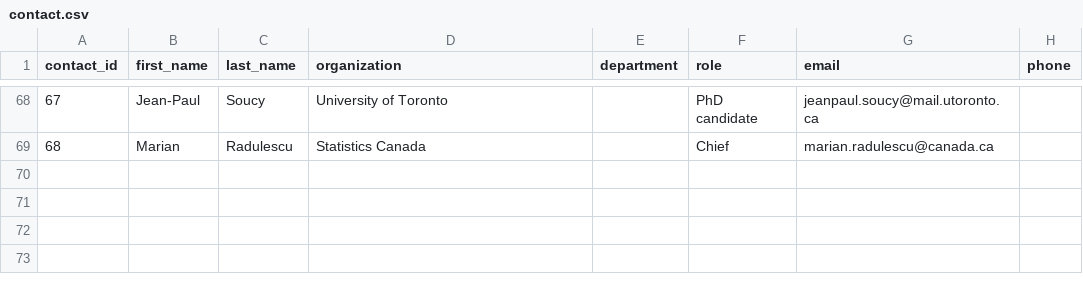
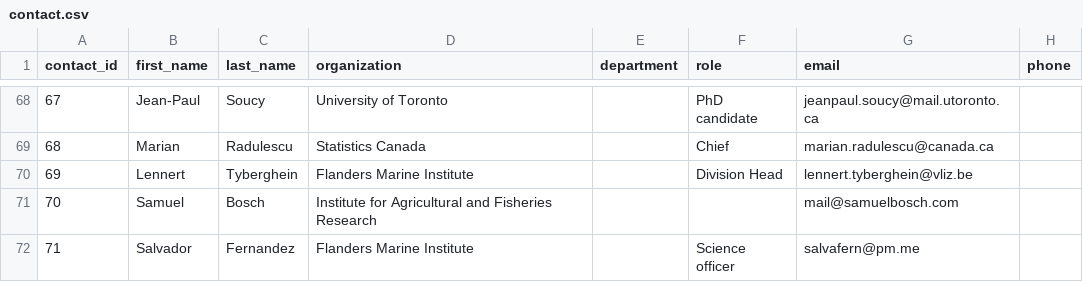
Before and after one commit to Ecosystem-Assessments/pipedat, a CSV file: inst/extdata/contact.csv, drawn as a sheet; only a part is shown, gaps mark what is left out.

```diff
--- a/inst/extdata/contact.csv
+++ b/inst/extdata/contact.csv
@@ -69 +69,4 @@ contact_id,first_name,last_name,organization,department,role,email,phone
 68,Marian,Radulescu,Statistics Canada,,Chief,marian.radulescu@canada.ca
+69,Lennert,Tyberghein,Flanders Marine Institute,,Division Head,lennert.tyberghein@vliz.be
+70,Samuel,Bosch,Institute for Agricultural and Fisheries Research,,,mail@samuelbosch.com
+71,Salvador,Fernandez,Flanders Marine Institute,,Science officer,salvafern@pm.me
```
Also changed, not shown: inst/extdata/pipeline.csv, inst/extdata/pipeline_citekey.csv, 7 other files.
